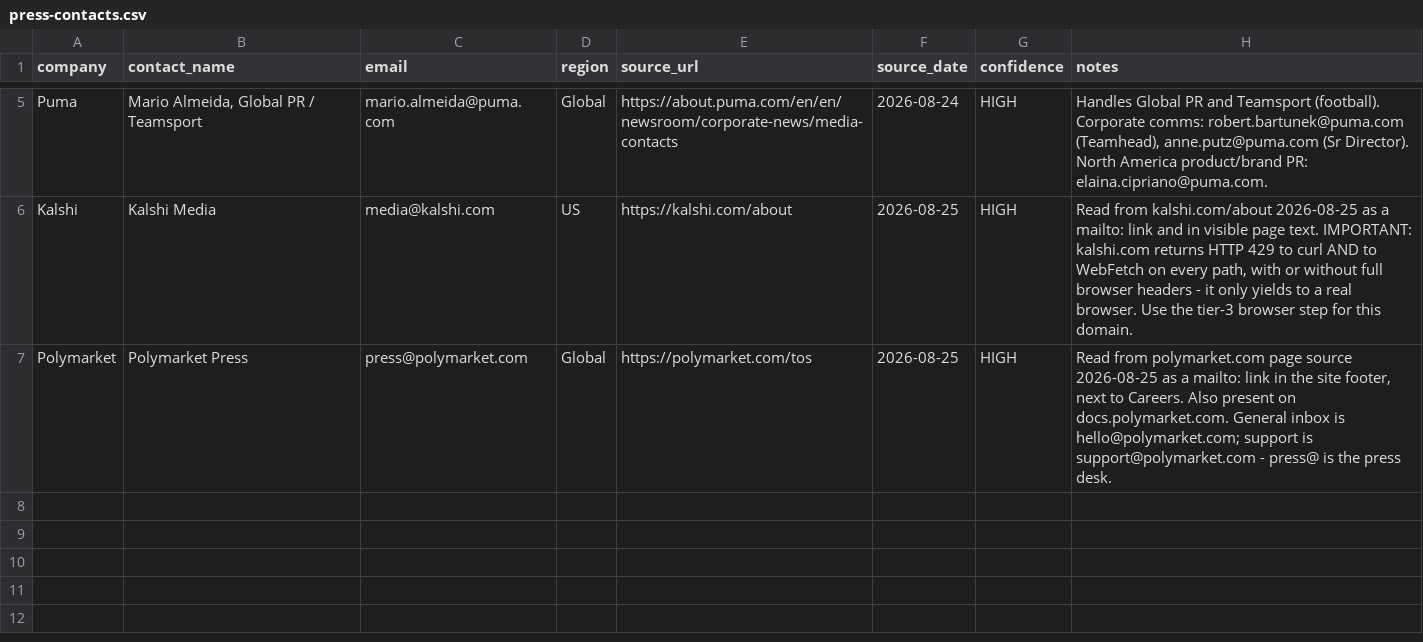
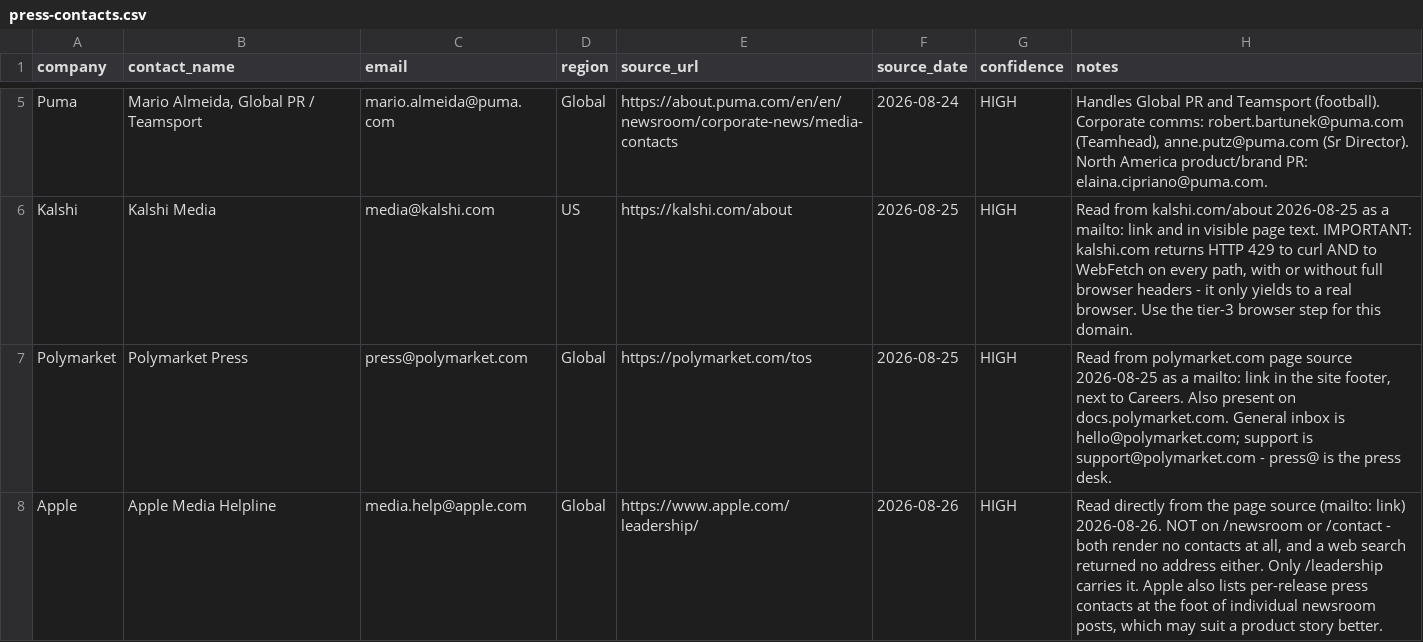
Before and after one commit to AndrewRCalderon/2026-ai-news-innovation-workshop, a CSV file: docs/submissions/Grace-Thomas/contacts/press-contacts.csv, drawn as a sheet; only a part is shown, gaps mark what is left out.

Commit message:
Record Apple's media helpline, verified on Apple's own page
Found at HIGH: mailto:media.help@apple.com in the source of
apple.com/leadership. Worth the note in the row that it is nowhere near
where you would look - /newsroom and /contact both render no contact
details at all, and a web search returned no address either.

Found while testing the rebuilt sidebar. No emails were written: the
draft it was tested against names no actual news, and sentence 3 cannot
be invented.

```diff
--- a/docs/submissions/Grace-Thomas/contacts/press-contacts.csv
+++ b/docs/submissions/Grace-Thomas/contacts/press-contacts.csv
@@ -7 +7,2 @@ Kalshi,Kalshi Media,media@kalshi.com,US,https://kalshi.com/about,2026-08-25,HIGH
 Polymarket,Polymarket Press,press@polymarket.com,Global,https://polymarket.com/tos,2026-08-25,HIGH,"Read from polymarket.com page source 2026-08-25 as a mailto: link in the site footer, next to Careers. Also present on docs.polymarket.com. General inbox is hello@polymarket.com; support is support@polymarket.com - press@ is the press desk."
+Apple,Apple Media Helpline,media.help@apple.com,Global,https://www.apple.com/leadership/,2026-08-26,HIGH,"Read directly from the page source (mailto: link) 2026-08-26. NOT on /newsroom or /contact - both render no contacts at all, and a web search returned no address either. Only /leadership carries it. Apple also lists per-release press contacts at the foot of individual newsroom posts, which may suit a product story better."
```
